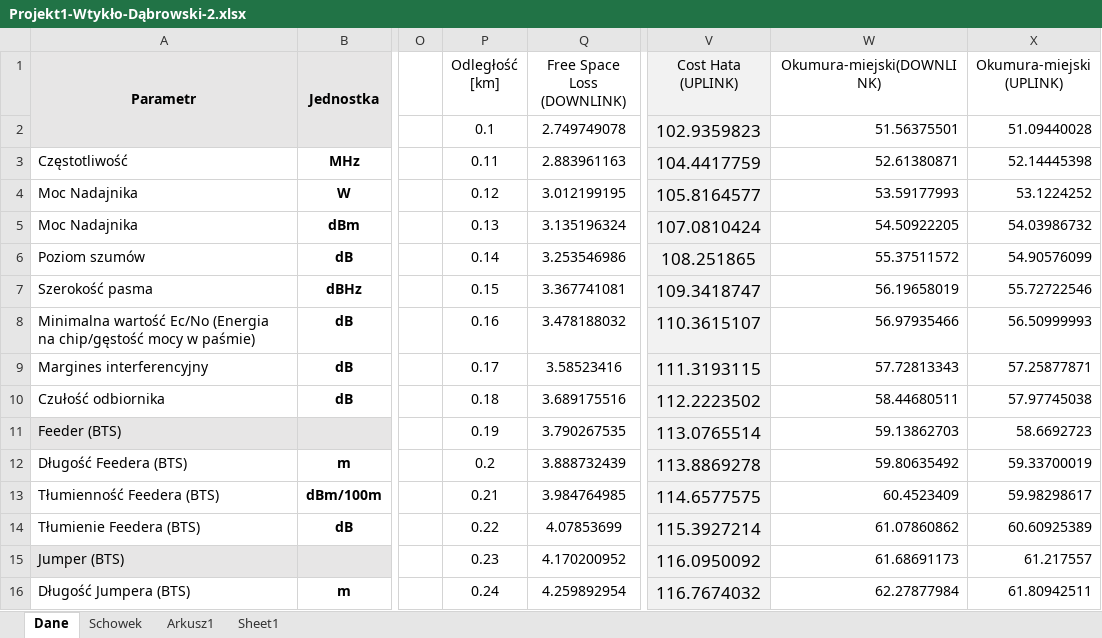
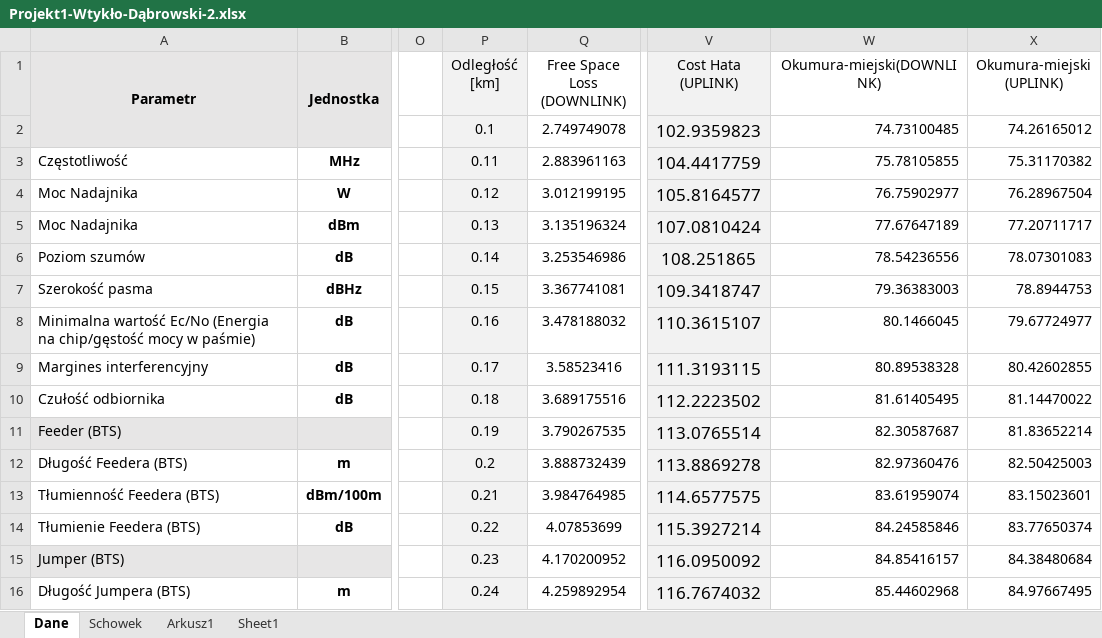
Before and after one commit to jankoEM/SISR, an Excel workbook: Projekt1-Wtykło-Dąbrowski-2.xlsx, sheet Dane, drawn as a sheet; only a part is shown, gaps mark what is left out; values as stored, in another font and other column widths than the file's, no borders; charts and pictures not drawn; the diff covers the shown part only; the diff names each change by its address in the sheet, - before the commit and + after, or states it on an @@ line.

Commit message:
Word and excel updated

```diff
--- a/Projekt1-Wtykło-Dąbrowski-2.xlsx (sheet Dane)
+++ b/Projekt1-Wtykło-Dąbrowski-2.xlsx (sheet Dane)
-P1:P16 fill: none
+P1:P16 fill: #F2F2F2
-W2 (Okumura-miejski(DOWNLINK)): 51.56375501
+W2 (Okumura-miejski(DOWNLINK)): 74.73100485
-X2 (Okumura-miejski (UPLINK)): 51.09440028
+X2 (Okumura-miejski (UPLINK)): 74.26165012
-W3 (Okumura-miejski(DOWNLINK)): 52.61380871
+W3 (Okumura-miejski(DOWNLINK)): 75.78105855
-X3 (Okumura-miejski (UPLINK)): 52.14445398
+X3 (Okumura-miejski (UPLINK)): 75.31170382
-W4 (Okumura-miejski(DOWNLINK)): 53.59177993
+W4 (Okumura-miejski(DOWNLINK)): 76.75902977
-X4 (Okumura-miejski (UPLINK)): 53.1224252
+X4 (Okumura-miejski (UPLINK)): 76.28967504
-W5 (Okumura-miejski(DOWNLINK)): 54.50922205
+W5 (Okumura-miejski(DOWNLINK)): 77.67647189
-X5 (Okumura-miejski (UPLINK)): 54.03986732
+X5 (Okumura-miejski (UPLINK)): 77.20711717
-W6 (Okumura-miejski(DOWNLINK)): 55.37511572
+W6 (Okumura-miejski(DOWNLINK)): 78.54236556
-X6 (Okumura-miejski (UPLINK)): 54.90576099
+X6 (Okumura-miejski (UPLINK)): 78.07301083
-W7 (Okumura-miejski(DOWNLINK)): 56.19658019
+W7 (Okumura-miejski(DOWNLINK)): 79.36383003
-X7 (Okumura-miejski (UPLINK)): 55.72722546
+X7 (Okumura-miejski (UPLINK)): 78.8944753
-W8 (Okumura-miejski(DOWNLINK)): 56.97935466
+W8 (Okumura-miejski(DOWNLINK)): 80.1466045
-X8 (Okumura-miejski (UPLINK)): 56.50999993
+X8 (Okumura-miejski (UPLINK)): 79.67724977
-W9 (Okumura-miejski(DOWNLINK)): 57.72813343
+W9 (Okumura-miejski(DOWNLINK)): 80.89538328
-X9 (Okumura-miejski (UPLINK)): 57.25877871
+X9 (Okumura-miejski (UPLINK)): 80.42602855
-W10 (Okumura-miejski(DOWNLINK)): 58.44680511
+W10 (Okumura-miejski(DOWNLINK)): 81.61405495
-X10 (Okumura-miejski (UPLINK)): 57.97745038
+X10 (Okumura-miejski (UPLINK)): 81.14470022
-W11 (Okumura-miejski(DOWNLINK)): 59.13862703
+W11 (Okumura-miejski(DOWNLINK)): 82.30587687
-X11 (Okumura-miejski (UPLINK)): 58.6692723
+X11 (Okumura-miejski (UPLINK)): 81.83652214
-W12 (Okumura-miejski(DOWNLINK)): 59.80635492
+W12 (Okumura-miejski(DOWNLINK)): 82.97360476
-X12 (Okumura-miejski (UPLINK)): 59.33700019
+X12 (Okumura-miejski (UPLINK)): 82.50425003
-W13 (Okumura-miejski(DOWNLINK)): 60.4523409
+W13 (Okumura-miejski(DOWNLINK)): 83.61959074
-X13 (Okumura-miejski (UPLINK)): 59.98298617
+X13 (Okumura-miejski (UPLINK)): 83.15023601
-W14 (Okumura-miejski(DOWNLINK)): 61.07860862
+W14 (Okumura-miejski(DOWNLINK)): 84.24585846
-X14 (Okumura-miejski (UPLINK)): 60.60925389
+X14 (Okumura-miejski (UPLINK)): 83.77650374
-W15 (Okumura-miejski(DOWNLINK)): 61.68691173
+W15 (Okumura-miejski(DOWNLINK)): 84.85416157
-X15 (Okumura-miejski (UPLINK)): 61.217557
+X15 (Okumura-miejski (UPLINK)): 84.38480684
-W16 (Okumura-miejski(DOWNLINK)): 62.27877984
+W16 (Okumura-miejski(DOWNLINK)): 85.44602968
-X16 (Okumura-miejski (UPLINK)): 61.80942511
+X16 (Okumura-miejski (UPLINK)): 84.97667495
```
Also changed, not shown: 1110 edited cells, cell formats and merged cells elsewhere in this sheet, sheet Schowek, charts or pictures, 1 other file.
